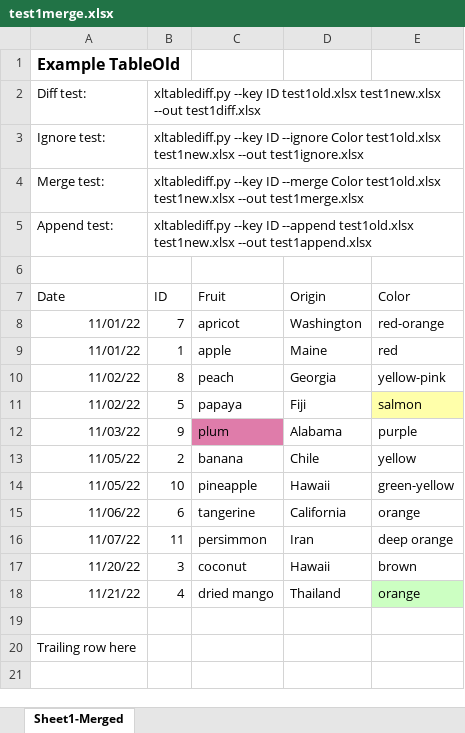
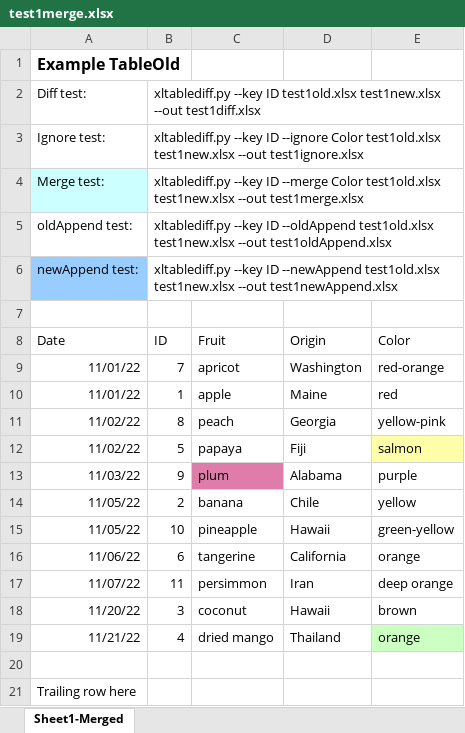
Before and after one commit to dbooth-boston/xltablediff, an Excel workbook: test1merge.xlsx, sheet Sheet1-Merged, drawn as a sheet; values as stored, in another font and other column widths than the file's, no borders; addresses are those after the commit; the diff names each change by its address in the sheet, - before the commit and + after, or states it on an @@ line.

```diff
--- a/test1merge.xlsx (sheet Sheet1-Merged)
+++ b/test1merge.xlsx (sheet Sheet1-Merged)
-A4 fill: none
+A4 fill: #CCFFFF
+row 5: oldAppend test: | xltablediff.py --key ID --oldAppend test1old.xlsx test1new.xlsx --out test1oldAppend.xlsx
-A6 (Date): Append test:
+A6 (Date): newAppend test:
-A6 fill: none
+A6 fill: #99CCFF
-B6 (ID): …--key ID --append test1old.xlsx test1new.xlsx --out test1append.xlsx
+B6 (ID): …--key ID --newAppend test1old.xlsx test1new.xlsx --out test1newAppend.xlsx
```
Also changed, not shown: test1diff.xlsx, test1ignore.xlsx, 3 other files.
